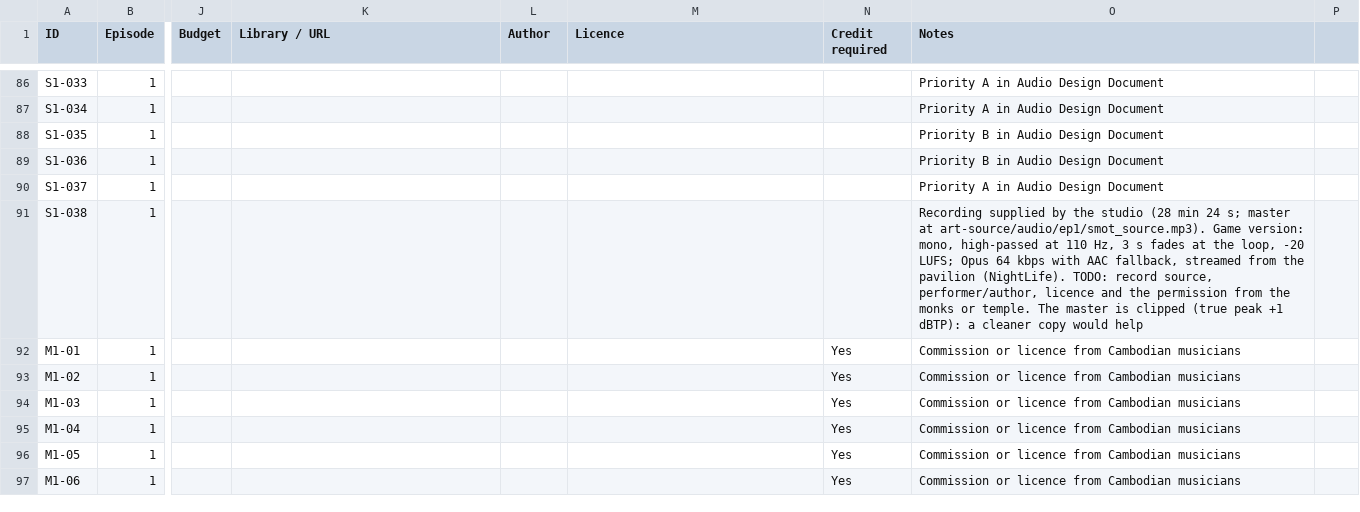
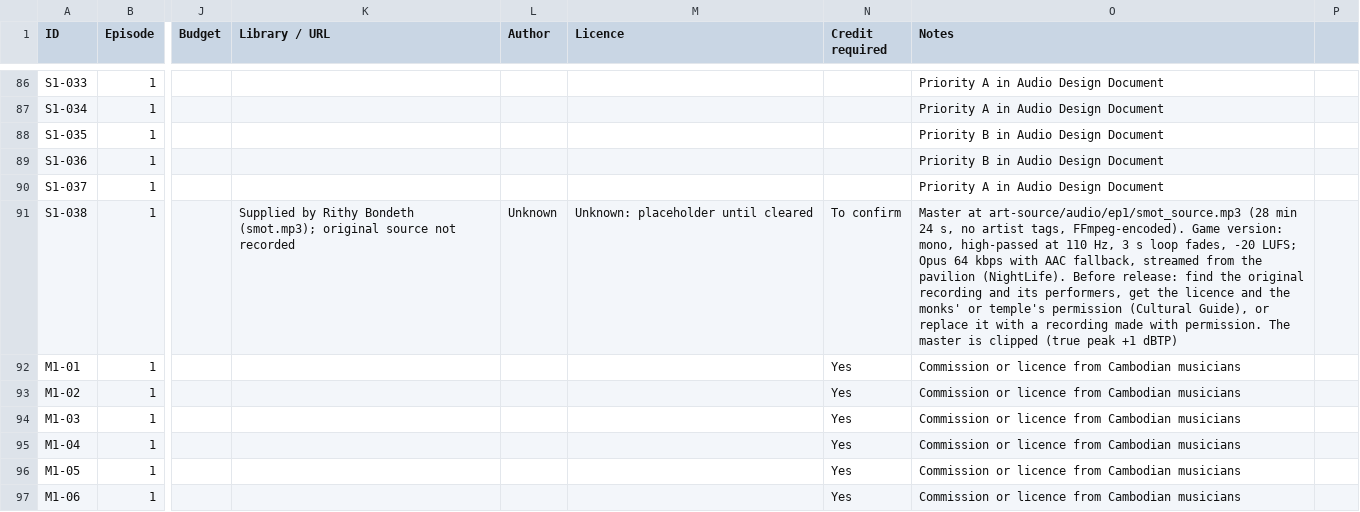
Before and after one commit to RithyBondeth/The-Unbroken-Debt, a CSV file: docs/production/asset-tracker.csv, drawn as a sheet; only a part is shown, gaps mark what is left out; the diff names each change by its address in the sheet, - before the commit and + after, or states it on an @@ line.

```diff
--- a/docs/production/asset-tracker.csv
+++ b/docs/production/asset-tracker.csv
-K91 (Library / URL): (empty)
+K91 (Library / URL): Supplied by Rithy Bondeth (smot.mp3); original source not recorded
-L91 (Author): (empty)
+L91 (Author): Unknown
-M91 (Licence): (empty)
+M91 (Licence): Unknown: placeholder until cleared
-N91 (Credit required): (empty)
+N91 (Credit required): To confirm
-O91 (Notes): Recording supplied by the studio (28 min 24 s; master at art-source/audio/ep1/smot_source.mp3). Game version: mono, high-passed at 110 Hz, 3 s fades at the loop, -20 LUFS; Opus 64 kbps with AAC fallback, streamed from the pavilion (NightLife). TODO: record source, performer/author, licence and the permission from the monks or temple. The master is clipped (true peak +1 dBTP): a cleaner copy would help
+O91 (Notes): Master at art-source/audio/ep1/smot_source.mp3 (28 min 24 s, no artist tags, FFmpeg-encoded). Game version: mono, high-passed at 110 Hz, 3 s loop fades, -20 LUFS; Opus 64 kbps with AAC fallback, streamed from the pavilion (NightLife). Before release: find the original recording and its performers, get the licence and the monks' or temple's permission (Cultural Guide), or replace it with a recording made with permission. The master is clipped (true peak +1 dBTP)
```
